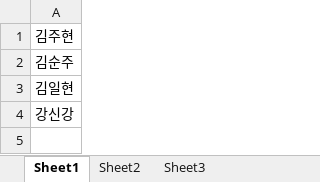
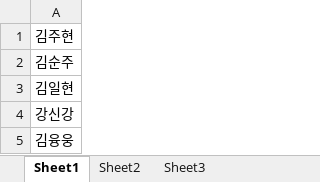
Before and after one commit to freentour/GitHub, an Excel workbook: gittest-01.xlsx, sheet Sheet1, drawn as a sheet; values as stored, in another font and other column widths than the file's, no borders; the diff names each change by its address in the sheet, - before the commit and + after, or states it on an @@ line.

Commit message:
add father

```diff
--- a/gittest-01.xlsx (sheet Sheet1)
+++ b/gittest-01.xlsx (sheet Sheet1)
+row 5: 김융웅
```
